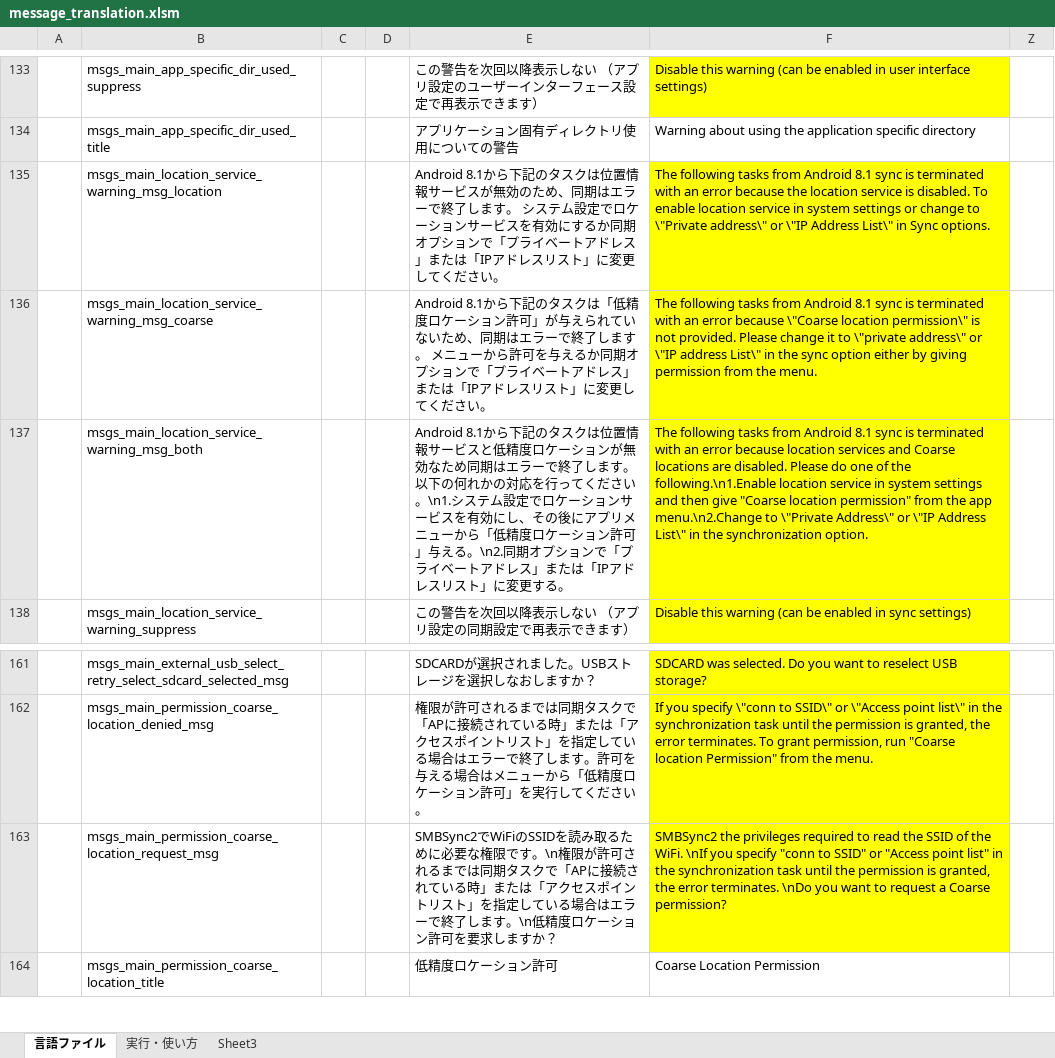
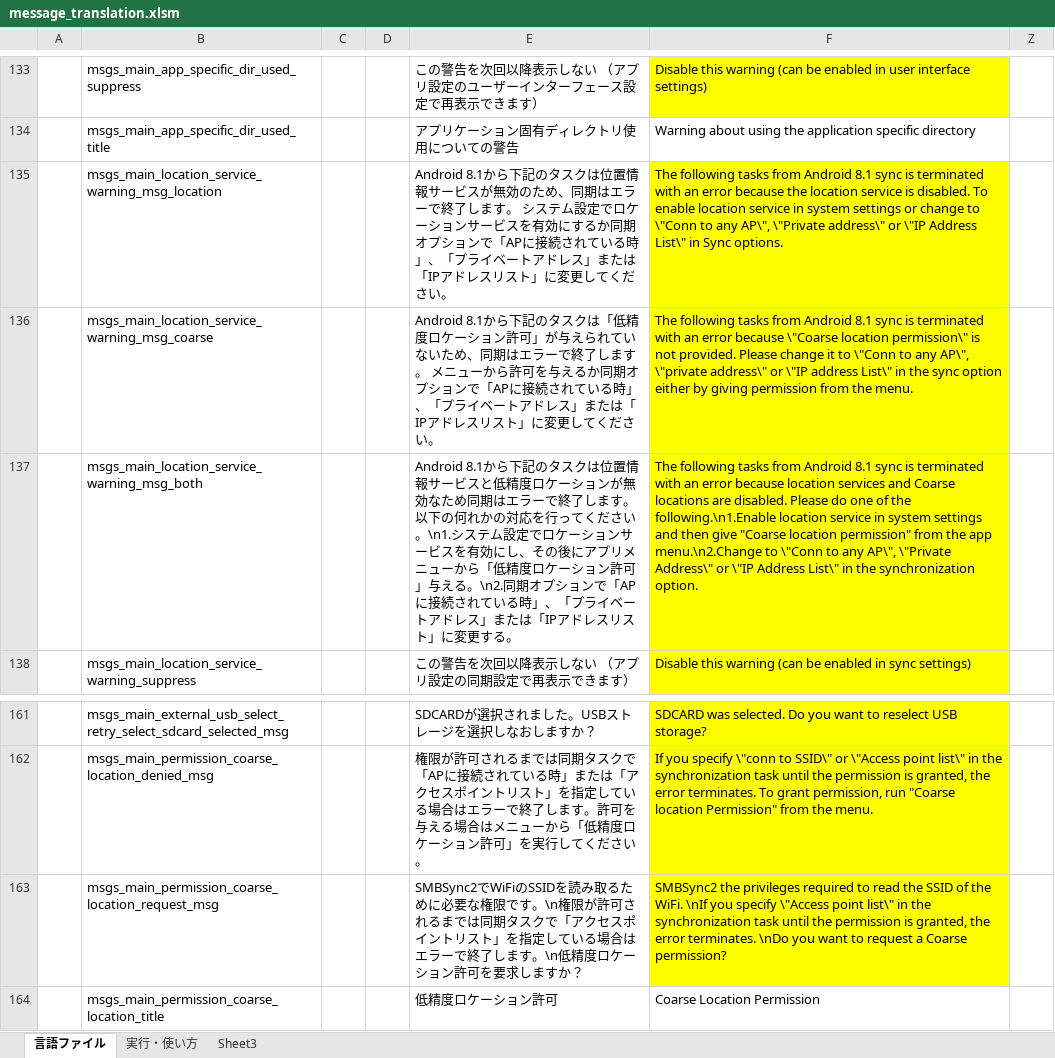
Before and after one commit to Sentaroh/SMBSync2, an Excel workbook: message_translation.xlsm, sheet 言語ファイル, drawn as a sheet; only a part is shown, gaps mark what is left out; values as stored, in another font and other column widths than the file's, no borders; charts and pictures not drawn; the diff names each change by its address in the sheet, - before the commit and + after, or states it on an @@ line.

Commit message:
"Conn to any AP"をLocation権限不要にした

```diff
--- a/message_translation.xlsm (sheet 言語ファイル)
+++ b/message_translation.xlsm (sheet 言語ファイル)
-E135: …ョンで「プライベ…
+E135: …ョンで「APに接続されている時」、「プライベ…
-F135: …change to \"Private address\"…
+F135: …change to \"Conn to any AP\", \"Private address\"…
-E136: …ョンで「プライベ…
+E136: …ョンで「APに接続されている時」、「プライベ…
-F136: …it to \"private address\"…
+F136: …it to \"Conn to any AP\", \"private address\"…
-E137: …ョンで「プライベ…
+E137: …ョンで「APに接続されている時」、「プライベ…
-F137: …menu.\n2.Change to \"Private Address\"…
+F137: …menu.\n2.Change to \"Conn to any AP\", \"Private Address\"…
-E163: …スクで「APに接続されている時」または「アクセス…
+E163: …スクで「アクセス…
-F163: …you specify "conn to SSID" or "Access point list" in the…
+F163: …you specify \"Access point list\" in the…
```
Also changed, not shown: 4 other files.
